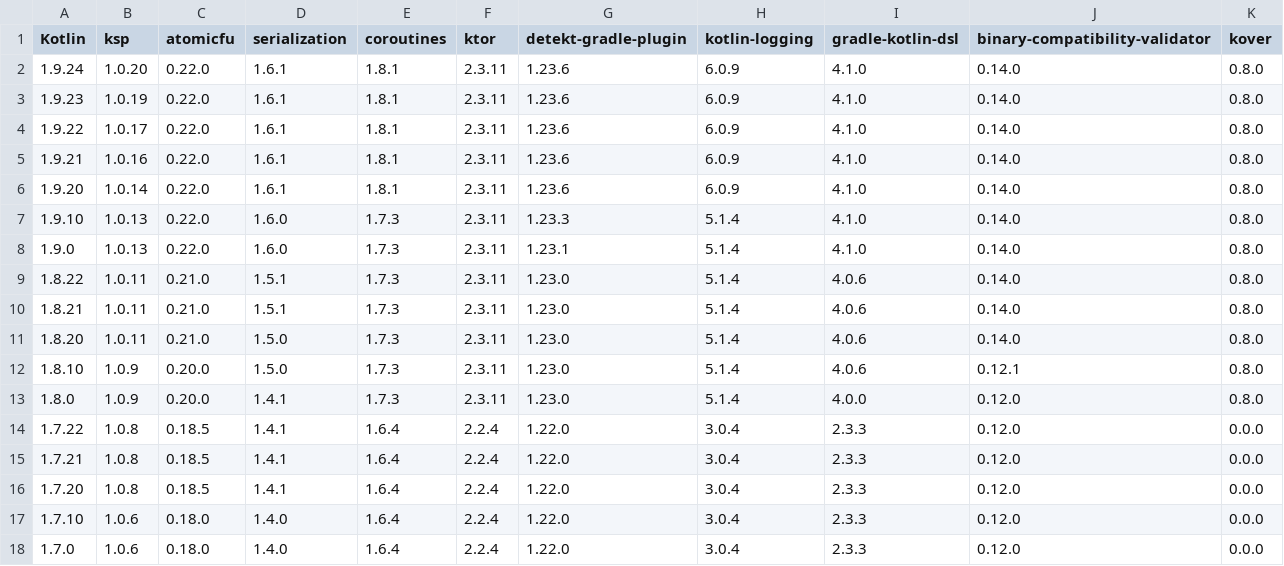
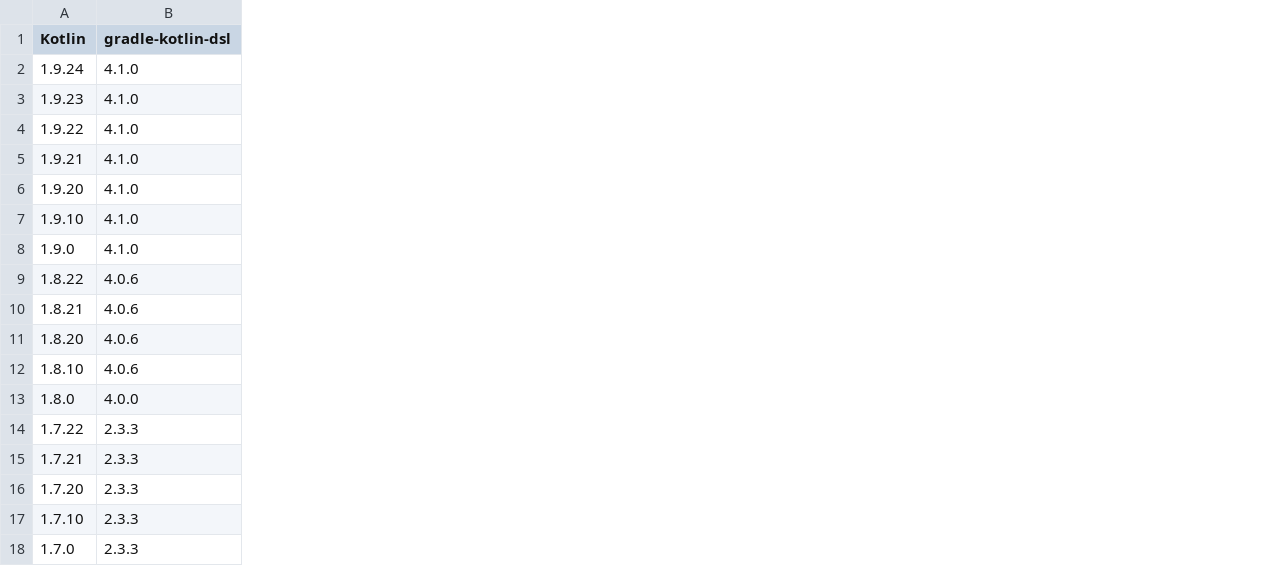
Before and after one commit to Kotlin/kotlinx-rpc, a CSV file: gradle/kotlin-versions-lookup.csv, drawn as a sheet; the diff names each change by its address in the sheet, - before the commit and + after, or states it on an @@ line.

Commit message:
Update the project structure to use a new versioning
- Feature version for runtime modules
- Kotlin prefix version for compiler plugins

```diff
--- a/gradle/kotlin-versions-lookup.csv
+++ b/gradle/kotlin-versions-lookup.csv
-column B (ksp), rows 2-18: 1.0.20 | 1.0.19 | 1.0.17 | 1.0.16 | 1.0.14 | 1.0.13 | 1.0.13 | 1.0.11 | 1.0.11 | 1.0.11 | 1.0.9 | 1.0.9 | 1.0.8 | 1.0.8 | 1.0.8 | 1.0.6 | 1.0.6
-column C (atomicfu), rows 2-18: 0.22.0 | 0.22.0 | 0.22.0 | 0.22.0 | 0.22.0 | 0.22.0 | 0.22.0 | 0.21.0 | 0.21.0 | 0.21.0 | 0.20.0 | 0.20.0 | 0.18.5 | 0.18.5 | 0.18.5 | 0.18.0 | 0.18.0
-column D (serialization), rows 2-18: 1.6.1 | 1.6.1 | 1.6.1 | 1.6.1 | 1.6.1 | 1.6.0 | 1.6.0 | 1.5.1 | 1.5.1 | 1.5.0 | 1.5.0 | 1.4.1 | 1.4.1 | 1.4.1 | 1.4.1 | 1.4.0 | 1.4.0
-column E (coroutines), rows 2-18: 1.8.1 | 1.8.1 | 1.8.1 | 1.8.1 | 1.8.1 | 1.7.3 | 1.7.3 | 1.7.3 | 1.7.3 | 1.7.3 | 1.7.3 | 1.7.3 | 1.6.4 | 1.6.4 | 1.6.4 | 1.6.4 | 1.6.4
-column F (ktor), rows 2-18: 2.3.11 | 2.3.11 | 2.3.11 | 2.3.11 | 2.3.11 | 2.3.11 | 2.3.11 | 2.3.11 | 2.3.11 | 2.3.11 | 2.3.11 | 2.3.11 | 2.2.4 | 2.2.4 | 2.2.4 | 2.2.4 | 2.2.4
-column G (detekt-gradle-plugin), rows 2-18: 1.23.6 | 1.23.6 | 1.23.6 | 1.23.6 | 1.23.6 | 1.23.3 | 1.23.1 | 1.23.0 | 1.23.0 | 1.23.0 | 1.23.0 | 1.23.0 | 1.22.0 | 1.22.0 | 1.22.0 | 1.22.0 | 1.22.0
-column H (kotlin-logging), rows 2-18: 6.0.9 | 6.0.9 | 6.0.9 | 6.0.9 | 6.0.9 | 5.1.4 | 5.1.4 | 5.1.4 | 5.1.4 | 5.1.4 | 5.1.4 | 5.1.4 | 3.0.4 | 3.0.4 | 3.0.4 | 3.0.4 | 3.0.4
-column J (binary-compatibility-validator), rows 2-18: 0.14.0 | 0.14.0 | 0.14.0 | 0.14.0 | 0.14.0 | 0.14.0 | 0.14.0 | 0.14.0 | 0.14.0 | 0.14.0 | 0.12.1 | 0.12.0 | 0.12.0 | 0.12.0 | 0.12.0 | 0.12.0 | 0.12.0
-column K (kover), rows 2-18: 0.8.0 | 0.8.0 | 0.8.0 | 0.8.0 | 0.8.0 | 0.8.0 | 0.8.0 | 0.8.0 | 0.8.0 | 0.8.0 | 0.8.0 | 0.8.0 | 0.0.0 | 0.0.0 | 0.0.0 | 0.0.0 | 0.0.0
```
Also changed, not shown: 42 other files.
